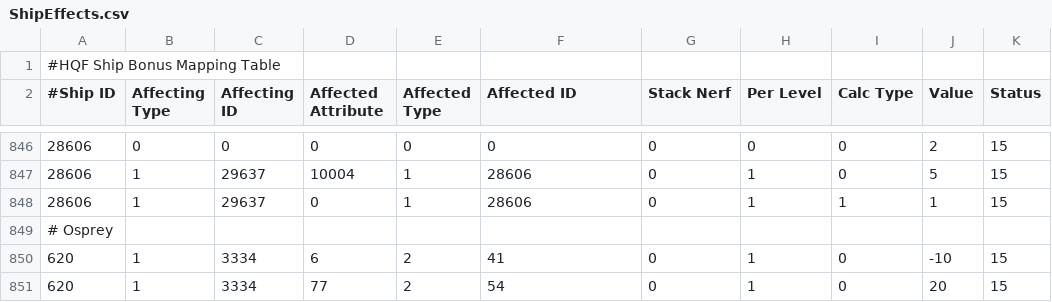
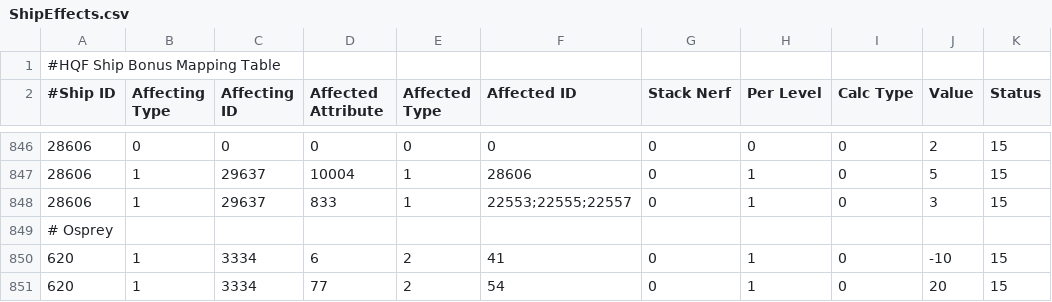
Before and after one commit to kmainyu/EveHQ, a CSV file: EveHQ.HQF/Resources/ShipEffects.csv, drawn as a sheet; only a part is shown, gaps mark what is left out; the diff names each change by its address in the sheet, - before the commit and + after, or states it on an @@ line.

```diff
--- a/EveHQ.HQF/Resources/ShipEffects.csv
+++ b/EveHQ.HQF/Resources/ShipEffects.csv
-D848 (Affected Attribute): 0
+D848 (Affected Attribute): 833
-F848 (Affected ID): 28606
+F848 (Affected ID): 22553;22555;22557
-I848 (Calc Type): 1
+I848 (Calc Type): 0
-J848 (Value): 1
+J848 (Value): 3
```
Also changed, not shown: EveHQ.HQF/Resources/Effects.csv, EveHQ.HQF/Resources/ImplantEffects.csv, 6 other files.
